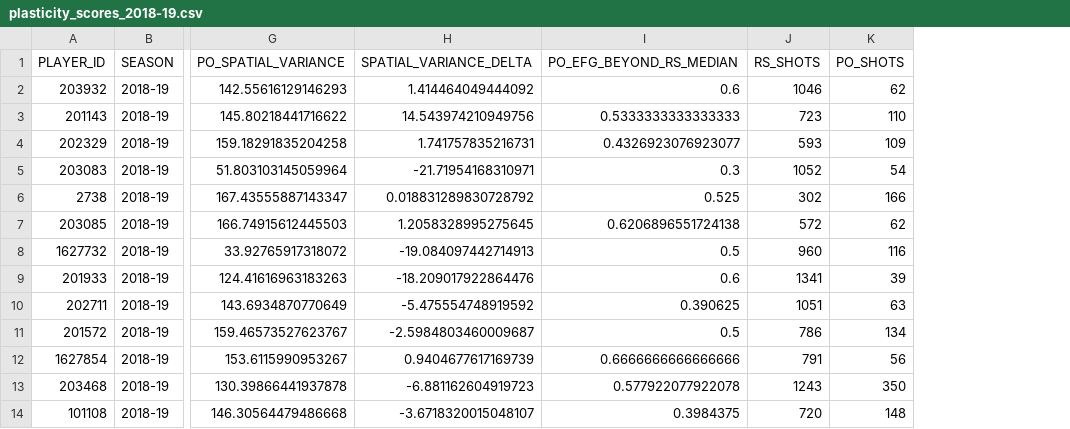
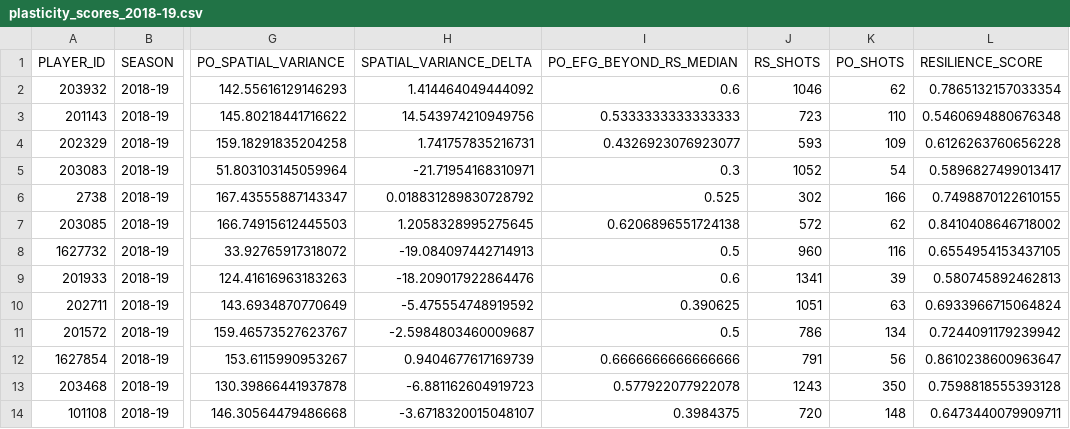
Before and after one commit to hirememorey/resilience-basketball, a CSV file: results/plasticity_scores_2018-19.csv, drawn as a sheet; only a part is shown, gaps mark what is left out; the diff names each change by its address in the sheet, - before the commit and + after, or states it on an @@ line.

Commit message:
Fix plasticity bugs and implement N/A data handling
- Fix plasticity data pipeline: Recalculate all seasons and create combination script
- Implement N/A handling in radar charts: Show 'N/A' instead of misleading 50% defaults
- Add comprehensive plasticity coverage (1,304 players, 24.5% of dataset)
- Update documentation: ACTIVE_CONTEXT.md, KEY_INSIGHTS.md, README.md
- Create combine_plasticity_scores.py and convenience scripts
- Test pass rate maintained at 87.5% with enhanced data visualization

```diff
--- a/results/plasticity_scores_2018-19.csv
+++ b/results/plasticity_scores_2018-19.csv
+column L (RESILIENCE_SCORE), rows 2-14: 0.7865132157033354 | 0.5460694880676348 | 0.6126263760656228 | 0.5896827499013417 | 0.7498870122610155 | 0.8410408646718002 | 0.6554954153437105 | 0.580745892462813 | 0.6933966715064824 | 0.7244091179239942 | 0.8610238600963647 | 0.7598818555393128 | 0.6473440079909711
```
Also changed, not shown: results/plasticity_scores_2015-16.csv, results/plasticity_scores_2016-17.csv, 20 other files.
